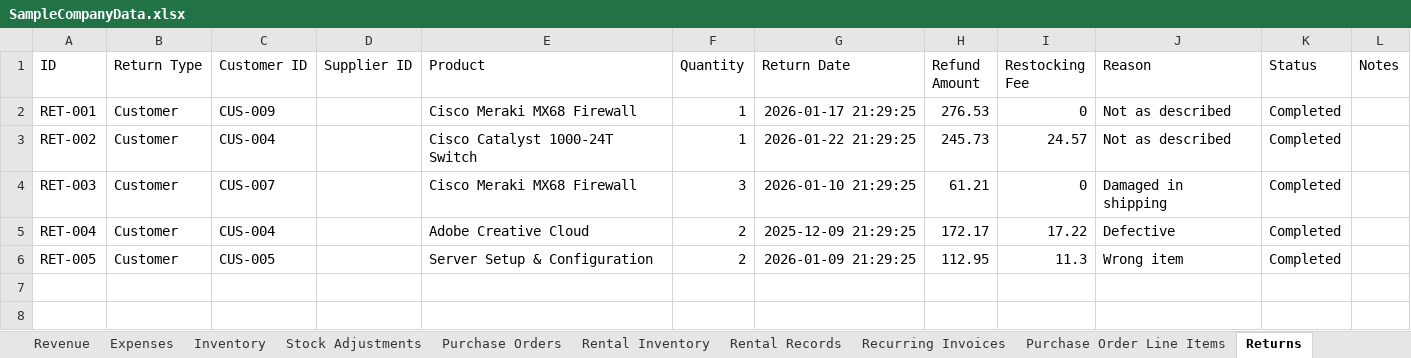
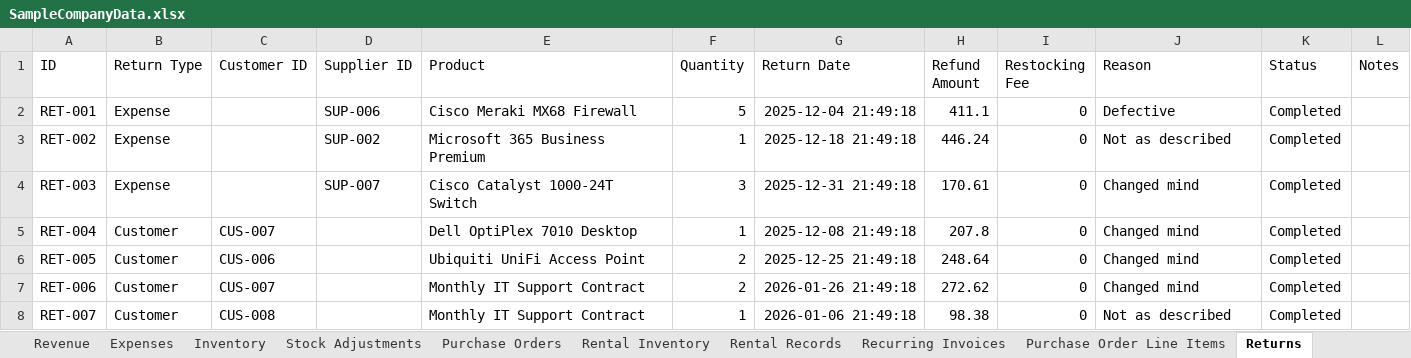
Before and after one commit to ArgoRobots/Argo-Books-Avalonia, an Excel workbook: ArgoBooks/Resources/SampleCompanyData.xlsx, sheet Returns, drawn as a sheet; values as stored, in another font and other column widths than the file's, no borders; the diff names each change by its address in the sheet, - before the commit and + after, or states it on an @@ line.

```diff
--- a/ArgoBooks/Resources/SampleCompanyData.xlsx (sheet Returns)
+++ b/ArgoBooks/Resources/SampleCompanyData.xlsx (sheet Returns)
-B2:B4 (Return Type): Customer
+B2:B4 (Return Type): Expense
-C2 (Customer ID): CUS-009
+C2 (Customer ID): (empty)
-D2 (Supplier ID): (empty)
+D2 (Supplier ID): SUP-006
-F2 (Quantity): 1
+F2 (Quantity): 5
-G2 (Return Date): 2026-01-17 21:29:25
+G2 (Return Date): 2025-12-04 21:49:18
-H2 (Refund Amount): 276.53
+H2 (Refund Amount): 411.1
-J2 (Reason): Not as described
+J2 (Reason): Defective
-C3 (Customer ID): CUS-004
+C3 (Customer ID): (empty)
-D3 (Supplier ID): (empty)
+D3 (Supplier ID): SUP-002
-E3 (Product): Cisco Catalyst 1000-24T Switch
+E3 (Product): Microsoft 365 Business Premium
-G3 (Return Date): 2026-01-22 21:29:25
+G3 (Return Date): 2025-12-18 21:49:18
-H3 (Refund Amount): 245.73
+H3 (Refund Amount): 446.24
-I3 (Restocking Fee): 24.57
+I3 (Restocking Fee): 0
-C4 (Customer ID): CUS-007
+C4 (Customer ID): (empty)
-D4 (Supplier ID): (empty)
+D4 (Supplier ID): SUP-007
-E4 (Product): Cisco Meraki MX68 Firewall
+E4 (Product): Cisco Catalyst 1000-24T Switch
-G4 (Return Date): 2026-01-10 21:29:25
+G4 (Return Date): 2025-12-31 21:49:18
-H4 (Refund Amount): 61.21
+H4 (Refund Amount): 170.61
-J4 (Reason): Damaged in shipping
+J4 (Reason): Changed mind
-C5 (Customer ID): CUS-004
+C5 (Customer ID): CUS-007
-E5 (Product): Adobe Creative Cloud
+E5 (Product): Dell OptiPlex 7010 Desktop
-F5 (Quantity): 2
+F5 (Quantity): 1
-G5 (Return Date): 2025-12-09 21:29:25
+G5 (Return Date): 2025-12-08 21:49:18
-H5 (Refund Amount): 172.17
+H5 (Refund Amount): 207.8
-I5 (Restocking Fee): 17.22
+I5 (Restocking Fee): 0
-J5 (Reason): Defective
+J5 (Reason): Changed mind
-C6 (Customer ID): CUS-005
+C6 (Customer ID): CUS-006
-E6 (Product): Server Setup & Configuration
+E6 (Product): Ubiquiti UniFi Access Point
-G6 (Return Date): 2026-01-09 21:29:25
+G6 (Return Date): 2025-12-25 21:49:18
-H6 (Refund Amount): 112.95
+H6 (Refund Amount): 248.64
-I6 (Restocking Fee): 11.3
+I6 (Restocking Fee): 0
-J6 (Reason): Wrong item
+J6 (Reason): Changed mind
+row 7: RET-006 | Customer | CUS-007 |  | Monthly IT Support Contract | 2 | 2026-01-26 21:49:18 | 272.62 | 0 | Changed mind | Completed
+row 8: RET-007 | Customer | CUS-008 |  | Monthly IT Support Contract | 1 | 2026-01-06 21:49:18 | 98.38 | 0 | Not as described | Completed
```
Also changed, not shown: 2 other files.
